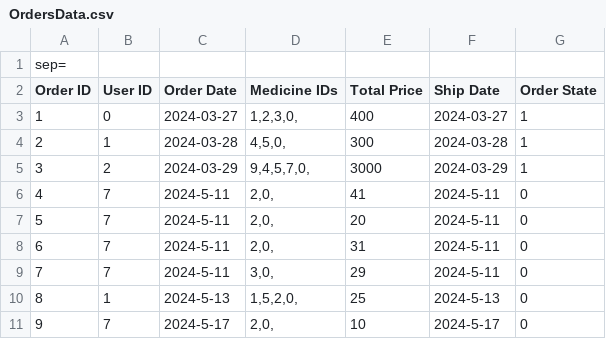
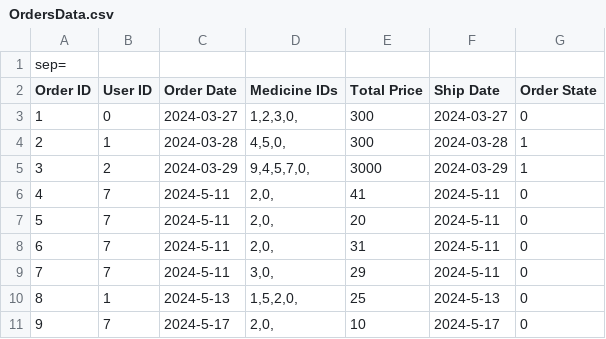
Before and after one commit to Peter-Emad100/pharmacy-system-full-project, a CSV file: Pharmacy Mangement System/Data/OrdersData.csv, drawn as a sheet.

```diff
--- a/Pharmacy Mangement System/Data/OrdersData.csv
+++ b/Pharmacy Mangement System/Data/OrdersData.csv
@@ -2,3 +2,3 @@ sep=|
 Order ID|User ID|Order Date|Medicine IDs|Total Price|Ship Date|Order State
-1|0|2024-03-27|1,2,3,0,|400|2024-03-27|1
+1|0|2024-03-27|1,2,3,0,|300|2024-03-27|0
 2|1|2024-03-28|4,5,0,|300|2024-03-28|1
```
Also changed, not shown: Pharmacy Mangement System/MedicineData.csv, 1 other file.
